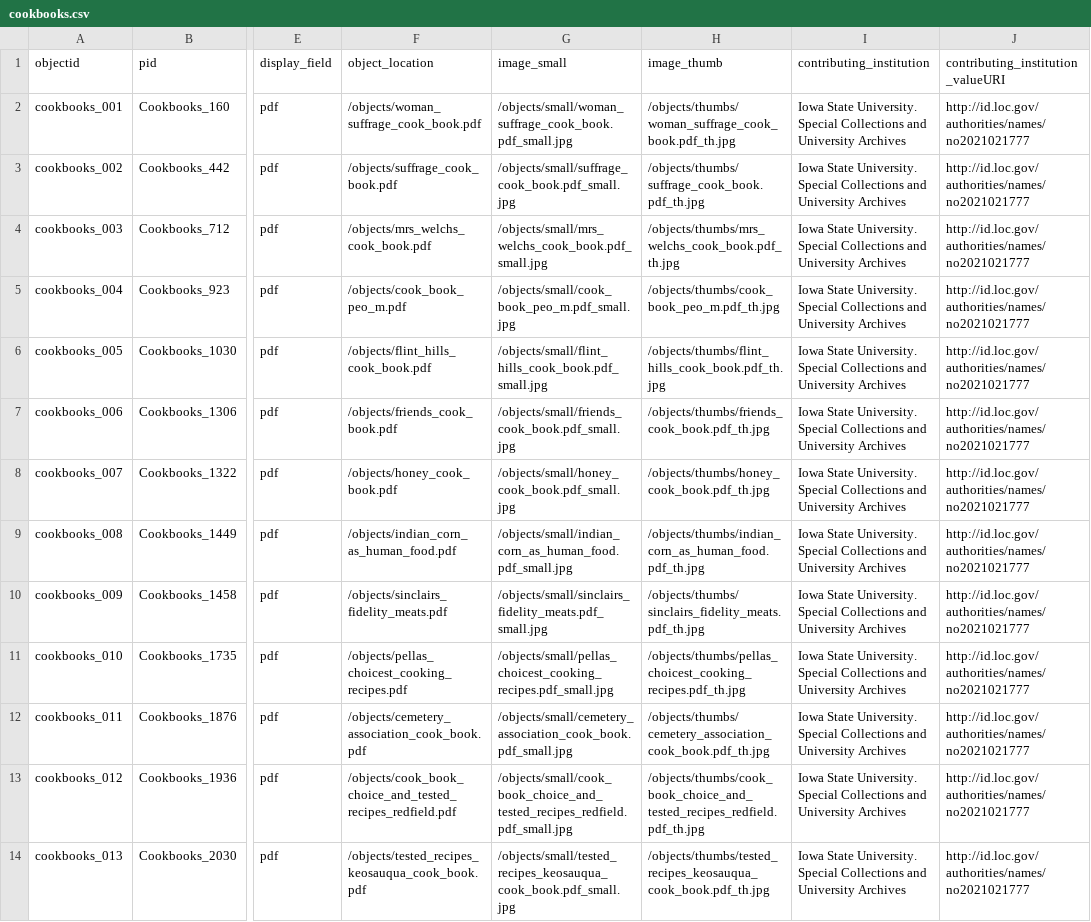
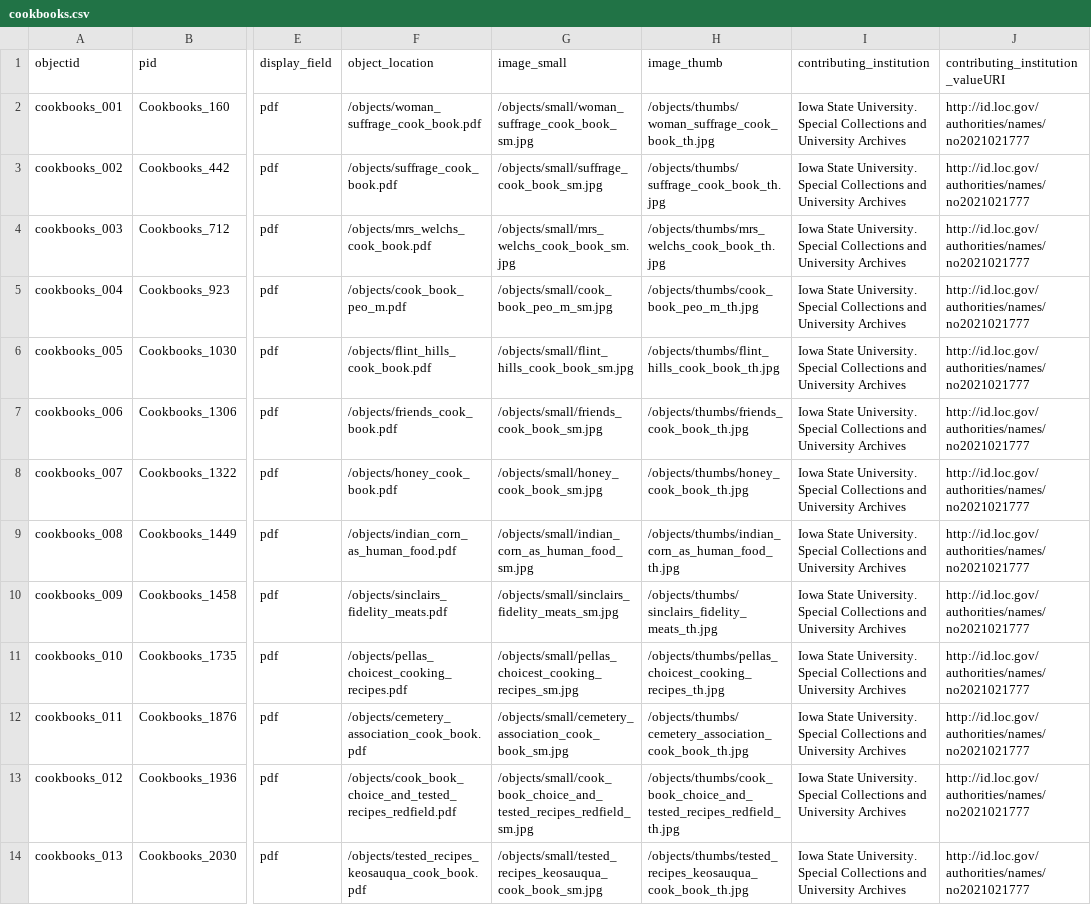
Before and after one commit to moxieBKjazzy/cookbooks, a CSV file: _data/cookbooks.csv, drawn as a sheet; only a part is shown, gaps mark what is left out; the diff names each change by its address in the sheet, - before the commit and + after, or states it on an @@ line.

Commit message:
fixed _sm and _th issues

```diff
--- a/_data/cookbooks.csv
+++ b/_data/cookbooks.csv
-G2 (image_small): /objects/small/woman_suffrage_cook_book.pdf_small.jpg
+G2 (image_small): /objects/small/woman_suffrage_cook_book_sm.jpg
-H2 (image_thumb): /objects/thumbs/woman_suffrage_cook_book.pdf_th.jpg
+H2 (image_thumb): /objects/thumbs/woman_suffrage_cook_book_th.jpg
-G3 (image_small): /objects/small/suffrage_cook_book.pdf_small.jpg
+G3 (image_small): /objects/small/suffrage_cook_book_sm.jpg
-H3 (image_thumb): /objects/thumbs/suffrage_cook_book.pdf_th.jpg
+H3 (image_thumb): /objects/thumbs/suffrage_cook_book_th.jpg
-G4 (image_small): /objects/small/mrs_welchs_cook_book.pdf_small.jpg
+G4 (image_small): /objects/small/mrs_welchs_cook_book_sm.jpg
-H4 (image_thumb): /objects/thumbs/mrs_welchs_cook_book.pdf_th.jpg
+H4 (image_thumb): /objects/thumbs/mrs_welchs_cook_book_th.jpg
-G5 (image_small): /objects/small/cook_book_peo_m.pdf_small.jpg
+G5 (image_small): /objects/small/cook_book_peo_m_sm.jpg
-H5 (image_thumb): /objects/thumbs/cook_book_peo_m.pdf_th.jpg
+H5 (image_thumb): /objects/thumbs/cook_book_peo_m_th.jpg
-G6 (image_small): /objects/small/flint_hills_cook_book.pdf_small.jpg
+G6 (image_small): /objects/small/flint_hills_cook_book_sm.jpg
-H6 (image_thumb): /objects/thumbs/flint_hills_cook_book.pdf_th.jpg
+H6 (image_thumb): /objects/thumbs/flint_hills_cook_book_th.jpg
-G7 (image_small): /objects/small/friends_cook_book.pdf_small.jpg
+G7 (image_small): /objects/small/friends_cook_book_sm.jpg
-H7 (image_thumb): /objects/thumbs/friends_cook_book.pdf_th.jpg
+H7 (image_thumb): /objects/thumbs/friends_cook_book_th.jpg
-G8 (image_small): /objects/small/honey_cook_book.pdf_small.jpg
+G8 (image_small): /objects/small/honey_cook_book_sm.jpg
-H8 (image_thumb): /objects/thumbs/honey_cook_book.pdf_th.jpg
+H8 (image_thumb): /objects/thumbs/honey_cook_book_th.jpg
-G9 (image_small): /objects/small/indian_corn_as_human_food.pdf_small.jpg
+G9 (image_small): /objects/small/indian_corn_as_human_food_sm.jpg
-H9 (image_thumb): /objects/thumbs/indian_corn_as_human_food.pdf_th.jpg
+H9 (image_thumb): /objects/thumbs/indian_corn_as_human_food_th.jpg
-G10 (image_small): /objects/small/sinclairs_fidelity_meats.pdf_small.jpg
+G10 (image_small): /objects/small/sinclairs_fidelity_meats_sm.jpg
-H10 (image_thumb): /objects/thumbs/sinclairs_fidelity_meats.pdf_th.jpg
+H10 (image_thumb): /objects/thumbs/sinclairs_fidelity_meats_th.jpg
-G11 (image_small): /objects/small/pellas_choicest_cooking_recipes.pdf_small.jpg
+G11 (image_small): /objects/small/pellas_choicest_cooking_recipes_sm.jpg
-H11 (image_thumb): /objects/thumbs/pellas_choicest_cooking_recipes.pdf_th.jpg
+H11 (image_thumb): /objects/thumbs/pellas_choicest_cooking_recipes_th.jpg
-G12 (image_small): /objects/small/cemetery_association_cook_book.pdf_small.jpg
+G12 (image_small): /objects/small/cemetery_association_cook_book_sm.jpg
-H12 (image_thumb): /objects/thumbs/cemetery_association_cook_book.pdf_th.jpg
+H12 (image_thumb): /objects/thumbs/cemetery_association_cook_book_th.jpg
-G13 (image_small): /objects/small/cook_book_choice_and_tested_recipes_redfield.pdf_small.jpg
+G13 (image_small): /objects/small/cook_book_choice_and_tested_recipes_redfield_sm.jpg
-H13 (image_thumb): /objects/thumbs/cook_book_choice_and_tested_recipes_redfield.pdf_th.jpg
+H13 (image_thumb): /objects/thumbs/cook_book_choice_and_tested_recipes_redfield_th.jpg
-G14 (image_small): /objects/small/tested_recipes_keosauqua_cook_book.pdf_small.jpg
+G14 (image_small): /objects/small/tested_recipes_keosauqua_cook_book_sm.jpg
-H14 (image_thumb): /objects/thumbs/tested_recipes_keosauqua_cook_book.pdf_th.jpg
+H14 (image_thumb): /objects/thumbs/tested_recipes_keosauqua_cook_book_th.jpg
```
